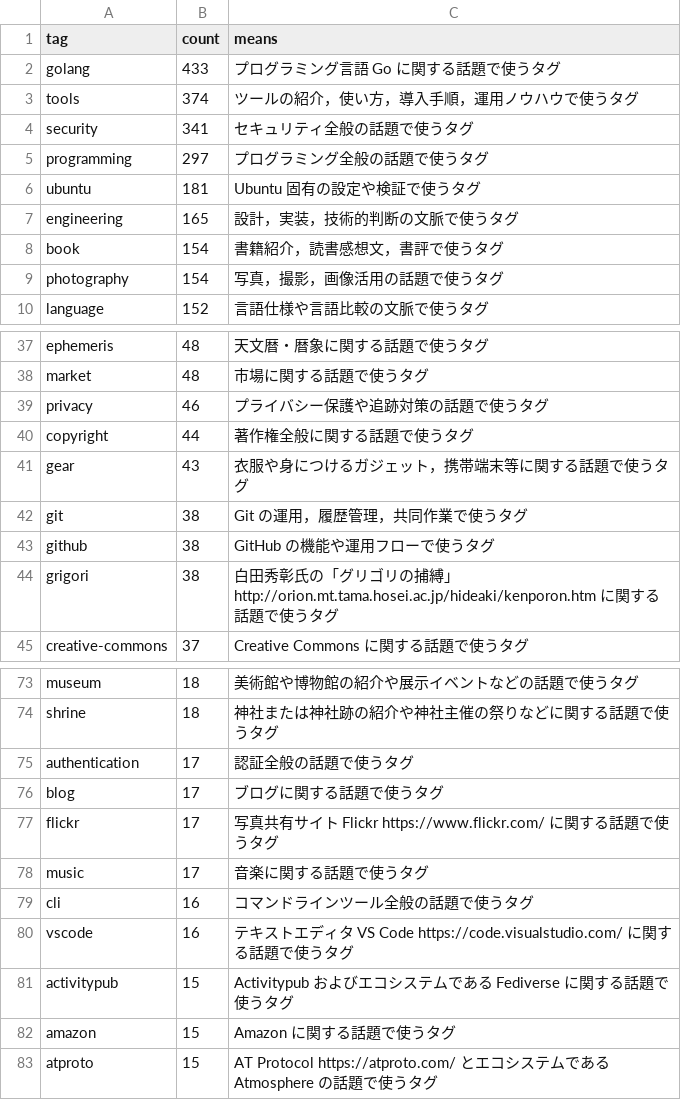
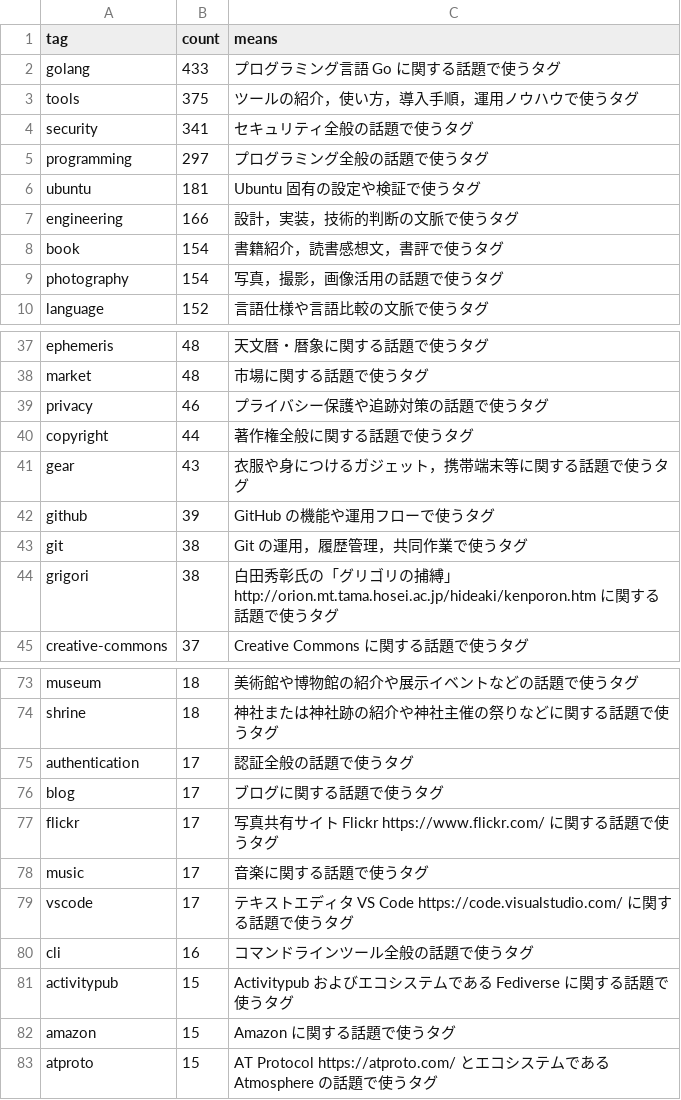
Before and after one commit to spiegel-im-spiegel/github-pages-env, a CSV file: .github/workflows/tagslist.csv, drawn as a sheet; only a part is shown, gaps mark what is left out.

```diff
--- a/.github/workflows/tagslist.csv
+++ b/.github/workflows/tagslist.csv
@@ -2,3 +2,3 @@ tag,count,means
 "golang",433,"プログラミング言語 Go に関する話題で使うタグ"
-"tools",374,"ツールの紹介，使い方，導入手順，運用ノウハウで使うタグ"
+"tools",375,"ツールの紹介，使い方，導入手順，運用ノウハウで使うタグ"
 "security",341,"セキュリティ全般の話題で使うタグ"
@@ -6,3 +6,3 @@ tag,count,means
 "ubuntu",181,"Ubuntu 固有の設定や検証で使うタグ"
-"engineering",165,"設計，実装，技術的判断の文脈で使うタグ"
+"engineering",166,"設計，実装，技術的判断の文脈で使うタグ"
 "book",154,"書籍紹介，読書感想文，書評で使うタグ"
@@ -41,4 +41,4 @@ tag,count,means
 "gear",43,"衣服や身につけるガジェット，携帯端末等に関する話題で使うタグ"
+"github",39,"GitHub の機能や運用フローで使うタグ"
 "git",38,"Git の運用，履歴管理，共同作業で使うタグ"
-"github",38,"GitHub の機能や運用フローで使うタグ"
 "grigori",38,"白田秀彰氏の「グリゴリの捕縛」 http://orion.mt.tama.hosei.ac.jp/hideaki/kenporon.htm に関する話題で使うタグ"
@@ -78,4 +78,4 @@ tag,count,means
 "music",17,"音楽に関する話題で使うタグ"
+"vscode",17,"テキストエディタ VS Code https://code.visualstudio.com/ に関する話題で使うタグ"
 "cli",16,"コマンドラインツール全般の話題で使うタグ"
-"vscode",16,"テキストエディタ VS Code https://code.visualstudio.com/ に関する話題で使うタグ"
 "activitypub",15,"Activitypub およびエコシステムである Fediverse に関する話題で使うタグ"
```
